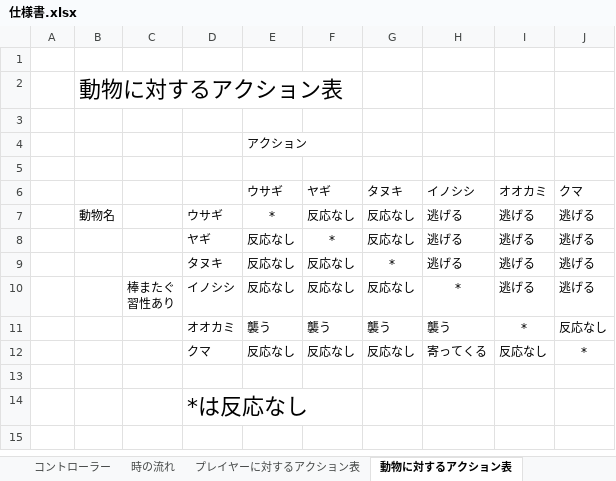
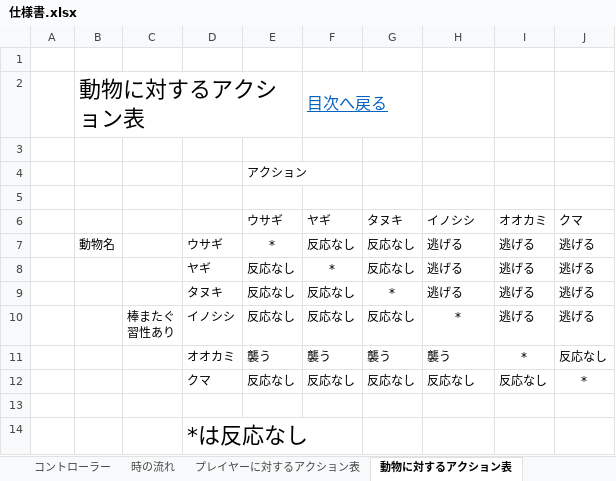
Before and after one commit to TomoyukiYajima/TrapScissors, an Excel workbook: Assets/BackLog/仕様書.xlsx, sheet 動物に対するアクション表, drawn as a sheet; values as stored, in another font and other column widths than the file's, no borders; the diff names each change by its address in the sheet, - before the commit and + after, or states it on an @@ line.

```diff
--- a/Assets/BackLog/仕様書.xlsx (sheet 動物に対するアクション表)
+++ b/Assets/BackLog/仕様書.xlsx (sheet 動物に対するアクション表)
-F2 (ヤギ): (empty)
+F2 (ヤギ): 目次へ戻る
+F2:G2 merged
-H12 (イノシシ): 寄ってくる
+H12 (イノシシ): 反応なし
```
Also changed, not shown: sheet プレイヤー, sheet タイトル, sheet マップ移動, sheet ステージセレクト, sheet リザルト, sheet ゲームオーバー, 3 more sheets, other sheet tabs, charts or pictures.
